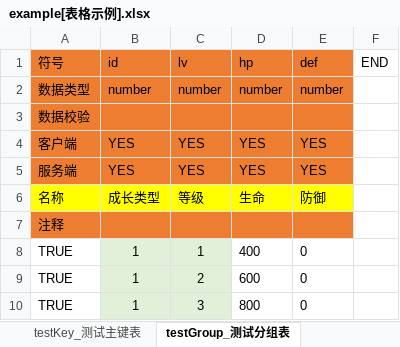
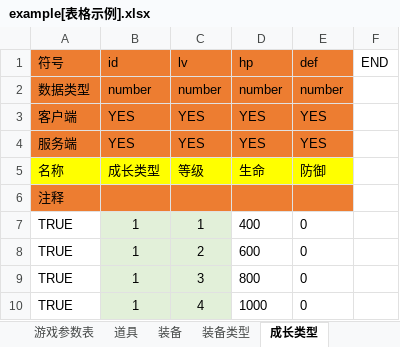
Before and after one commit to cheliosx/ExcelToGame, an Excel workbook: example[表格示例].xlsx, sheet 成长类型, drawn as a sheet; only a part is shown; the shorter side is filled out with more unchanged rows; values as stored, in another font and other column widths than the file's, no borders; the diff names each change by its address in the sheet, - before the commit and + after, or states it on an @@ line.

```diff
--- a/example[表格示例].xlsx (sheet 成长类型)
+++ b/example[表格示例].xlsx (sheet 成长类型)
-sheet tab: testGroup_测试分组表
+sheet tab: 成长类型
-sheet tab: testKey_测试主键表
-row 3: 数据校验
```
Also changed, not shown: sheet 游戏参数表, sheet main, sheet 装备, sheet 装备类型, sheet 道具, other sheet tabs, 6 other files.
